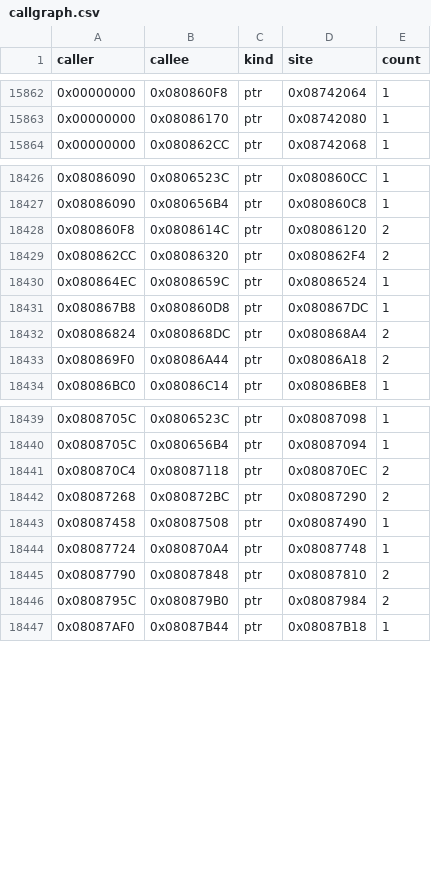
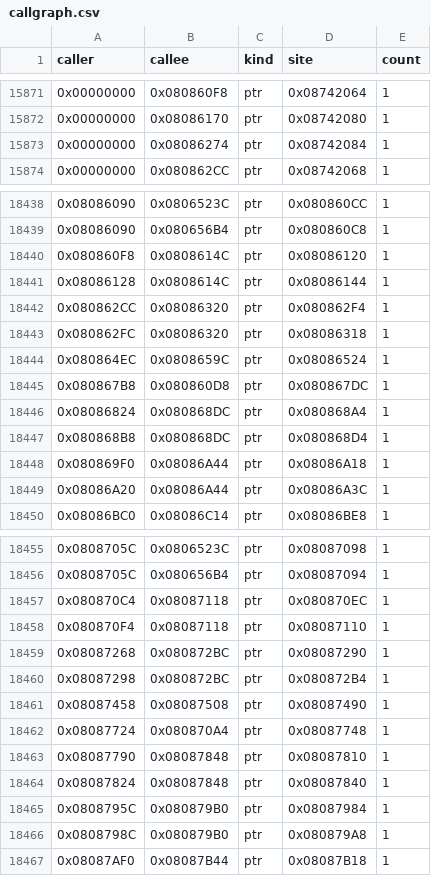
Before and after one commit to overjt/knidl, a CSV file: docs/analysis/callgraph.csv, drawn as a sheet; only a part is shown, gaps mark what is left out; the diff covers the shown part only.

Commit message:
Fix sixteen M23 census defects before decompiling it (issue #80)
A reachability walk over an address-annotated listing of
0x080860F8-0x0808CCE8 (the walk of lesson 4.36, with the jump-table
extent rule fixed so a table entry that branches BACKWARD past its own
base no longer truncates the table) turns up sixteen rows
`docs/analysis/symbols.csv` had wrong:

* fourteen hidden entries.  Five are pointer-referenced and were rejected
  only because `-fprologue-bugfix` left them without a `push`, so they
  read as the tail of the function above them (0x08086274, 0x08087210,
  0x08089530, 0x08089C0C, 0x0808AA28).  The other nine are dead exports
  with their own `push {lr}` prologue and no reference anywhere in the
  ROM.
* two false positives.  0x08087000 and 0x08087006 are arms of the
  `switch` in sub_08086f54: the 9-entry jump table at 0x08086FA0 has
  0x08087002 and 0x08087008 among its targets.  The words that looked
  like pointers to them live at 0x0827C564 / 0x0827C1AC, inside the
  compressed-graphics blob — the same artifact as 0x080671F8.

M23 therefore holds 297 functions, not 285.  After the fix the walk
reports no unreachable code and no literal pool crossing a function
boundary, so every boundary in the range is a valid carve point.

`make symbols && make split && make modmap` regenerated; `make clean &&
make compare` still byte-identical.

```diff
--- a/docs/analysis/callgraph.csv
+++ b/docs/analysis/callgraph.csv
@@ -15863,2 +15872,3 @@ caller,callee,kind,site,count
 0x00000000,0x08086170,ptr,0x08742080,1
+0x00000000,0x08086274,ptr,0x08742084,1
 0x00000000,0x080862CC,ptr,0x08742068,1
@@ -18427,8 +18439,12 @@ caller,callee,kind,site,count
 0x08086090,0x080656B4,ptr,0x080860C8,1
-0x080860F8,0x0808614C,ptr,0x08086120,2
-0x080862CC,0x08086320,ptr,0x080862F4,2
+0x080860F8,0x0808614C,ptr,0x08086120,1
+0x08086128,0x0808614C,ptr,0x08086144,1
+0x080862CC,0x08086320,ptr,0x080862F4,1
+0x080862FC,0x08086320,ptr,0x08086318,1
 0x080864EC,0x0808659C,ptr,0x08086524,1
 0x080867B8,0x080860D8,ptr,0x080867DC,1
-0x08086824,0x080868DC,ptr,0x080868A4,2
-0x080869F0,0x08086A44,ptr,0x08086A18,2
+0x08086824,0x080868DC,ptr,0x080868A4,1
+0x080868B8,0x080868DC,ptr,0x080868D4,1
+0x080869F0,0x08086A44,ptr,0x08086A18,1
+0x08086A20,0x08086A44,ptr,0x08086A3C,1
 0x08086BC0,0x08086C14,ptr,0x08086BE8,1
@@ -18440,8 +18456,12 @@ caller,callee,kind,site,count
 0x0808705C,0x080656B4,ptr,0x08087094,1
-0x080870C4,0x08087118,ptr,0x080870EC,2
-0x08087268,0x080872BC,ptr,0x08087290,2
+0x080870C4,0x08087118,ptr,0x080870EC,1
+0x080870F4,0x08087118,ptr,0x08087110,1
+0x08087268,0x080872BC,ptr,0x08087290,1
+0x08087298,0x080872BC,ptr,0x080872B4,1
 0x08087458,0x08087508,ptr,0x08087490,1
 0x08087724,0x080870A4,ptr,0x08087748,1
-0x08087790,0x08087848,ptr,0x08087810,2
-0x0808795C,0x080879B0,ptr,0x08087984,2
+0x08087790,0x08087848,ptr,0x08087810,1
+0x08087824,0x08087848,ptr,0x08087840,1
+0x0808795C,0x080879B0,ptr,0x08087984,1
+0x0808798C,0x080879B0,ptr,0x080879A8,1
 0x08087AF0,0x08087B44,ptr,0x08087B18,1
```
Also changed, not shown: 14 added rows, 2 removed rows and 10 edited cells elsewhere in this file, docs/analysis/module-map.csv, docs/analysis/symbols.csv, 2 other files.
